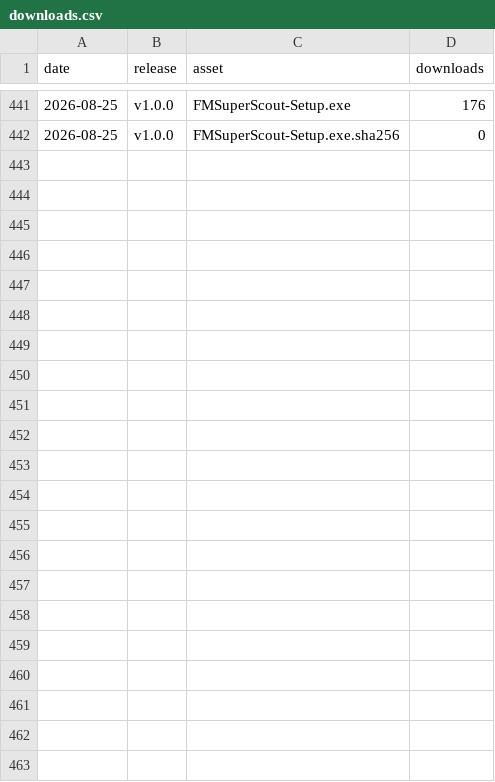
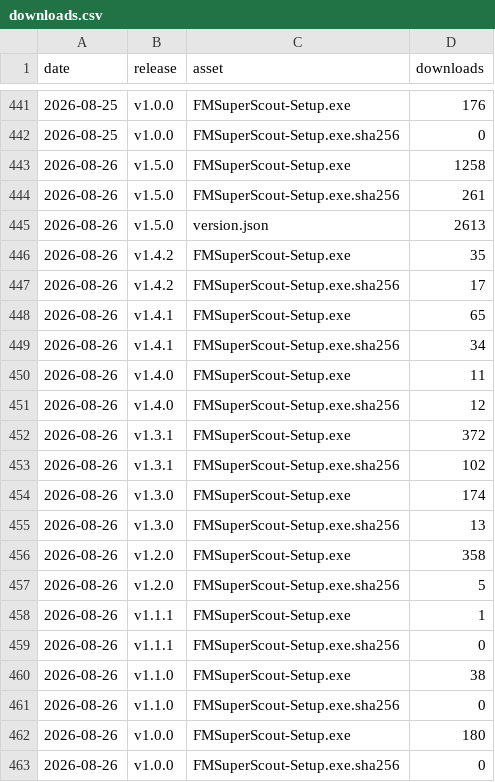
Before and after one commit to mavarobli/FMSuperScout, a CSV file: stats/downloads.csv, drawn as a sheet; only a part is shown, gaps mark what is left out; the diff names each change by its address in the sheet, - before the commit and + after, or states it on an @@ line.

```diff
--- a/stats/downloads.csv
+++ b/stats/downloads.csv
+row 443: 2026-08-26 | v1.5.0 | FMSuperScout-Setup.exe | 1258
+row 444: 2026-08-26 | v1.5.0 | FMSuperScout-Setup.exe.sha256 | 261
+row 445: 2026-08-26 | v1.5.0 | version.json | 2613
+row 446: 2026-08-26 | v1.4.2 | FMSuperScout-Setup.exe | 35
+row 447: 2026-08-26 | v1.4.2 | FMSuperScout-Setup.exe.sha256 | 17
+row 448: 2026-08-26 | v1.4.1 | FMSuperScout-Setup.exe | 65
+row 449: 2026-08-26 | v1.4.1 | FMSuperScout-Setup.exe.sha256 | 34
+row 450: 2026-08-26 | v1.4.0 | FMSuperScout-Setup.exe | 11
+row 451: 2026-08-26 | v1.4.0 | FMSuperScout-Setup.exe.sha256 | 12
+row 452: 2026-08-26 | v1.3.1 | FMSuperScout-Setup.exe | 372
+row 453: 2026-08-26 | v1.3.1 | FMSuperScout-Setup.exe.sha256 | 102
+row 454: 2026-08-26 | v1.3.0 | FMSuperScout-Setup.exe | 174
+row 455: 2026-08-26 | v1.3.0 | FMSuperScout-Setup.exe.sha256 | 13
+row 456: 2026-08-26 | v1.2.0 | FMSuperScout-Setup.exe | 358
+row 457: 2026-08-26 | v1.2.0 | FMSuperScout-Setup.exe.sha256 | 5
+row 458: 2026-08-26 | v1.1.1 | FMSuperScout-Setup.exe | 1
+row 459: 2026-08-26 | v1.1.1 | FMSuperScout-Setup.exe.sha256 | 0
+row 460: 2026-08-26 | v1.1.0 | FMSuperScout-Setup.exe | 38
+row 461: 2026-08-26 | v1.1.0 | FMSuperScout-Setup.exe.sha256 | 0
+row 462: 2026-08-26 | v1.0.0 | FMSuperScout-Setup.exe | 180
+row 463: 2026-08-26 | v1.0.0 | FMSuperScout-Setup.exe.sha256 | 0
```
